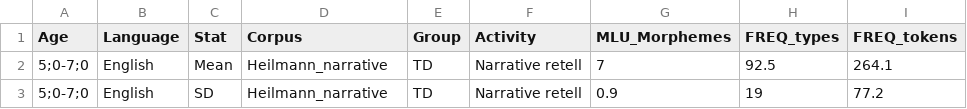
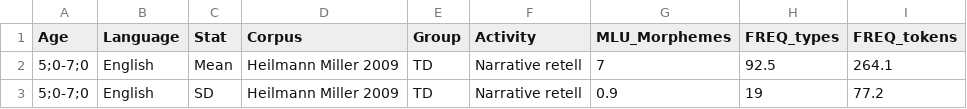
Before and after one commit to lillirighter/salt_compile, a CSV file: Heilmann_narrative.csv, drawn as a sheet.

```diff
--- a/Heilmann_narrative.csv
+++ b/Heilmann_narrative.csv
@@ -1,3 +1,3 @@
 Age,Language,Stat,Corpus,Group,Activity,MLU_Morphemes,FREQ_types,FREQ_tokens
-5;0-7;0,English,Mean,Heilmann_narrative,TD,Narrative retell,7,92.5,264.1
-5;0-7;0,English,SD,Heilmann_narrative,TD,Narrative retell,0.9,19,77.2
+5;0-7;0,English,Mean,Heilmann Miller 2009,TD,Narrative retell,7,92.5,264.1
+5;0-7;0,English,SD,Heilmann Miller 2009,TD,Narrative retell,0.9,19,77.2
```
Also changed, not shown: LeadholmMiller_norms.csv, Rice_norms.csv, 4 other files.
